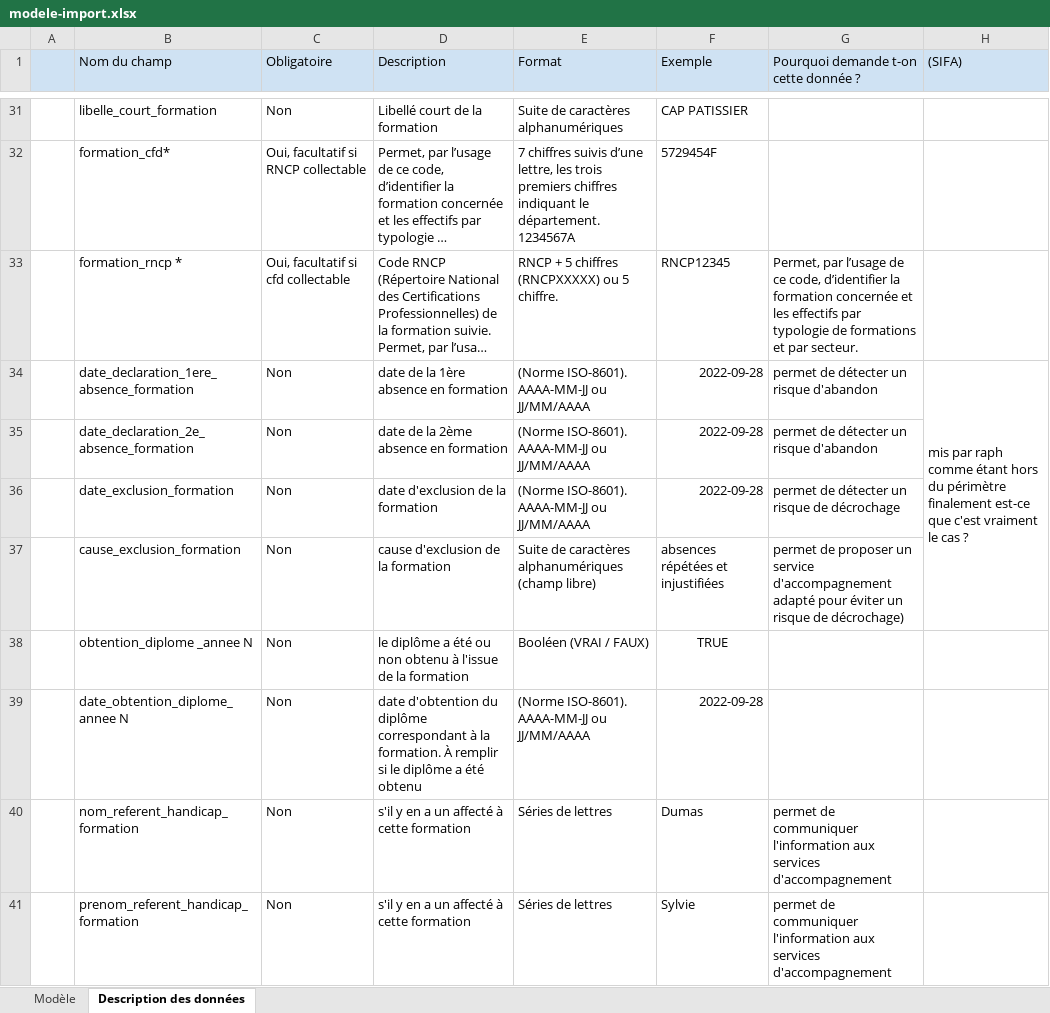
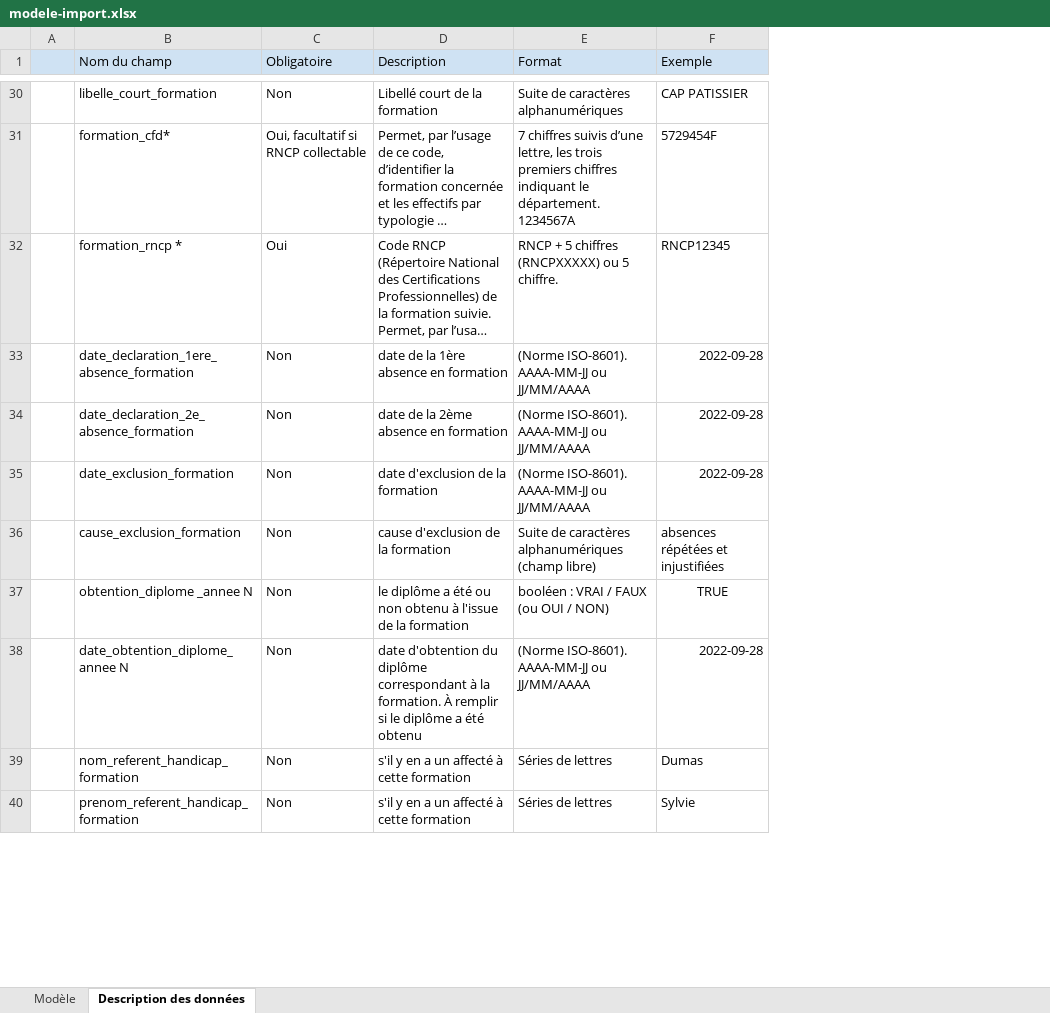
Before and after one commit to mission-apprentissage/flux-retour-cfas, an Excel workbook: ui/public/modele-import.xlsx, sheet Description des données, drawn as a sheet; only a part is shown, gaps mark what is left out; long unchanged cells end in …; values as stored, in another font and other column widths than the file's, no borders; conditional formats not drawn; removed rows and columns are numbered as before the commit, all else as after; the diff covers the shown part only; the diff names each change by its address in the sheet, - before the commit and + after, or states it on an @@ line.

```diff
--- a/ui/public/modele-import.xlsx (sheet Description des données)
+++ b/ui/public/modele-import.xlsx (sheet Description des données)
-column G, row 1: Pourquoi demande t-on cette donnée ?; rows 33-41: Permet, par l’usage de ce code, d’identifier la formation concernée et les effectifs par typologie de formations et par secteur. | permet de détecter un risque d'abandon | permet de détecter un risque d'abandon | permet de détecter un risque de décrochage | permet de proposer un service d'accompagnement adapté pour éviter un risque de décrochage) |  |  | permet de communiquer l'information aux services d'accompagnement | permet de communiquer l'information aux services d'accompagnement
-column H ((SIFA)), row 34: mis par raph comme étant hors du périmètre finalement est-ce que c'est vraiment le cas ?
-C32 (Obligatoire): Oui, facultatif si cfd collectable
+C32 (Obligatoire): Oui
-E37 (Format): Booléen (VRAI / FAUX)
+E37 (Format): booléen : VRAI / FAUX (ou OUI / NON)
```
Also changed, not shown: 5 added rows, 1 removed row, 24 edited cells and cell formats elsewhere in this sheet, sheet Modèle, 6 other files.
